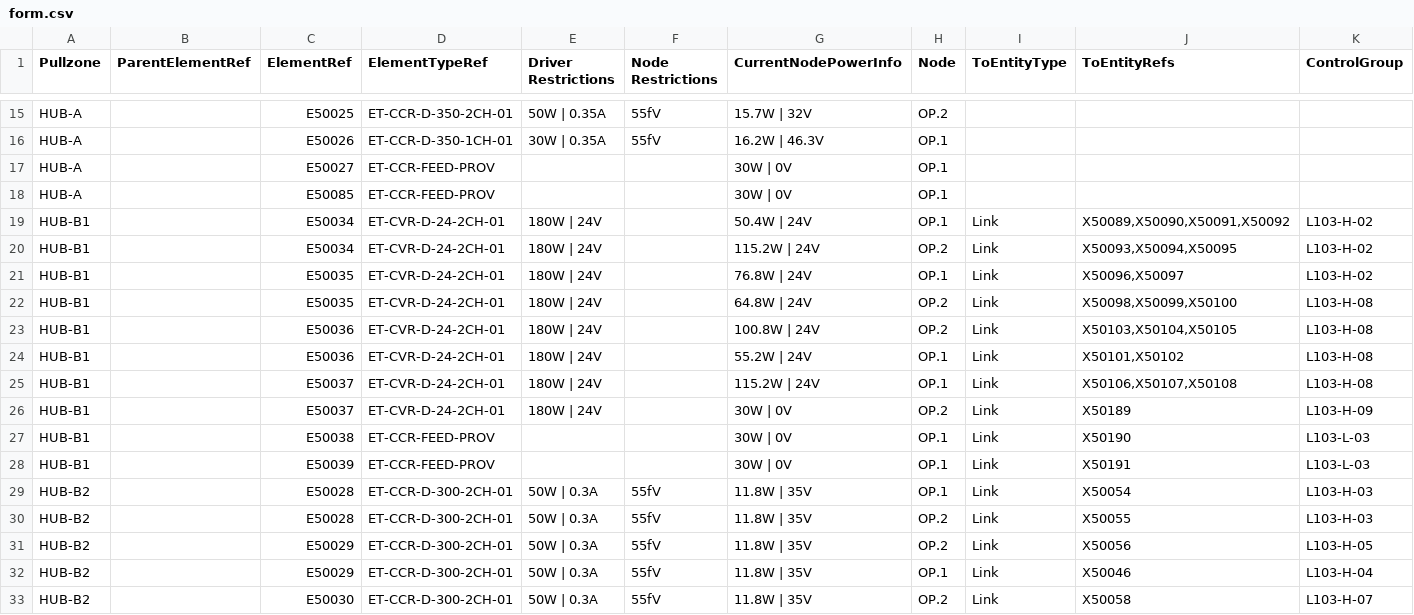
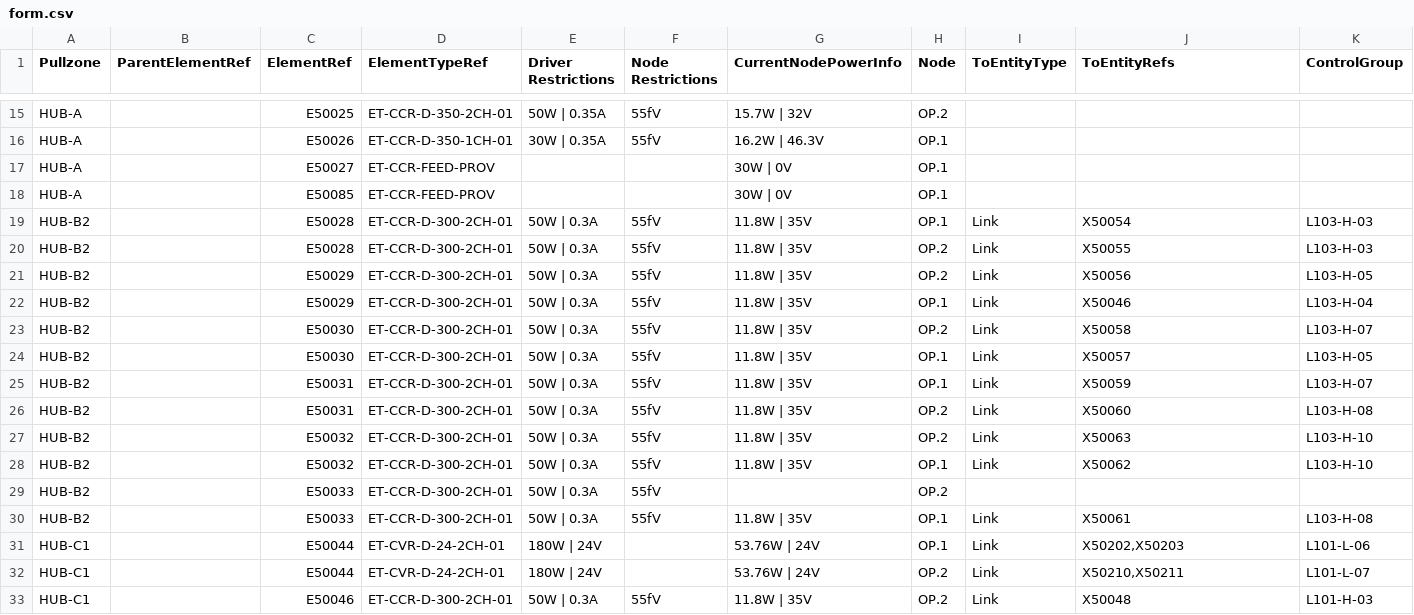
Before and after one commit to wallcop100/driverassignmenttool, a CSV file: src/demo/form.csv, drawn as a sheet; only a part is shown, gaps mark what is left out; the shorter side is filled out with more unchanged rows; the diff names each change by its address in the sheet, - before the commit and + after, or states it on an @@ line.

Commit message:
Offer sizing only to a hub that has no drivers, and demo one
Suggesting a whole driver layout is a greenfield job. A hub someone already
designed carries decisions this tool cannot see, so the suggest panel (and its
ControlGroup/margin knobs) now appears only when the zone has no drivers at
all — including none added in this session. Adding one by hand is unchanged.

The demo gains that case: HUB-B1's ten driver rows are dropped from the sample
form CSV, leaving 26 cables and nothing to plug them into. Planning it proposes
4 × ET-CVR-D-24-2CH-01, which is exactly what the dropped rows were. The
tutorial gets a step pointing at it.

```diff
--- a/src/demo/form.csv
+++ b/src/demo/form.csv
-row 19: HUB-B1 |  | E50034 | ET-CVR-D-24-2CH-01 | 180W | 24V |  | 50.4W | 24V | OP.1 | Link | X50089,X50090,X50091,X50092 | L103-H-02
-row 20: HUB-B1 |  | E50034 | ET-CVR-D-24-2CH-01 | 180W | 24V |  | 115.2W | 24V | OP.2 | Link | X50093,X50094,X50095 | L103-H-02
-row 21: HUB-B1 |  | E50035 | ET-CVR-D-24-2CH-01 | 180W | 24V |  | 76.8W | 24V | OP.1 | Link | X50096,X50097 | L103-H-02
-row 22: HUB-B1 |  | E50035 | ET-CVR-D-24-2CH-01 | 180W | 24V |  | 64.8W | 24V | OP.2 | Link | X50098,X50099,X50100 | L103-H-08
-row 23: HUB-B1 |  | E50036 | ET-CVR-D-24-2CH-01 | 180W | 24V |  | 100.8W | 24V | OP.2 | Link | X50103,X50104,X50105 | L103-H-08
-row 24: HUB-B1 |  | E50036 | ET-CVR-D-24-2CH-01 | 180W | 24V |  | 55.2W | 24V | OP.1 | Link | X50101,X50102 | L103-H-08
-row 25: HUB-B1 |  | E50037 | ET-CVR-D-24-2CH-01 | 180W | 24V |  | 115.2W | 24V | OP.1 | Link | X50106,X50107,X50108 | L103-H-08
-row 26: HUB-B1 |  | E50037 | ET-CVR-D-24-2CH-01 | 180W | 24V |  | 30W | 0V | OP.2 | Link | X50189 | L103-H-09
-row 27: HUB-B1 |  | E50038 | ET-CCR-FEED-PROV |  |  | 30W | 0V | OP.1 | Link | X50190 | L103-L-03
-row 28: HUB-B1 |  | E50039 | ET-CCR-FEED-PROV |  |  | 30W | 0V | OP.1 | Link | X50191 | L103-L-03
```
Also changed, not shown: 3 other files.
